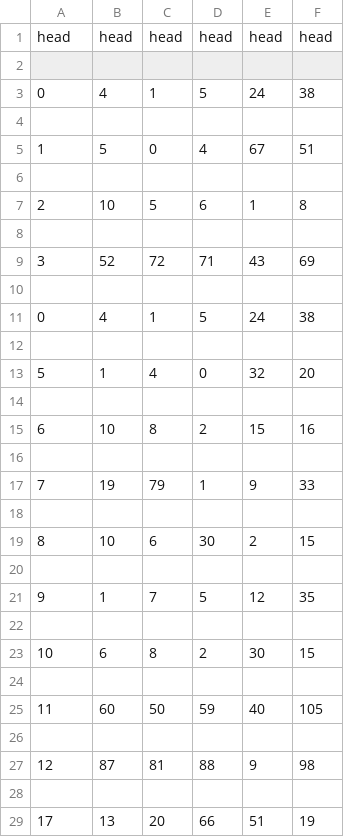
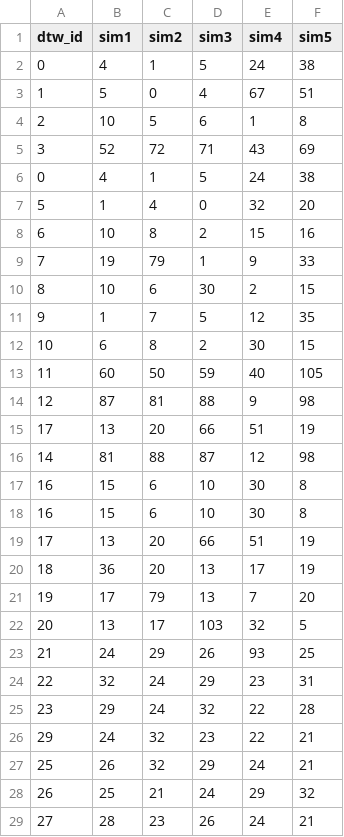
Before and after one commit to aguswisnu8/Torem-Recomendation_System, a CSV file: indices.csv, drawn as a sheet; only a part is shown; the shorter side is filled out with more unchanged rows; removed rows and columns are numbered as before the commit, all else as after; the diff covers the shown part only; the diff names each change by its address in the sheet, - before the commit and + after, or states it on an @@ line.

Commit message:
update rating dataset and modify similarity indences

```diff
--- a/indices.csv
+++ b/indices.csv
-row 1: head | head | head | head | head | head
-row 1: (empty)
+row 1: dtw_id | sim1 | sim2 | sim3 | sim4 | sim5
-row 4: (empty)
-row 6: (empty)
-row 8: (empty)
-row 10: (empty)
-row 12: (empty)
-row 14: (empty)
-row 16: (empty)
-row 18: (empty)
-row 20: (empty)
-row 22: (empty)
-row 24: (empty)
-row 26: (empty)
-row 28: (empty)
```
Also changed, not shown: 92 removed rows elsewhere in this file, 1 other file.
